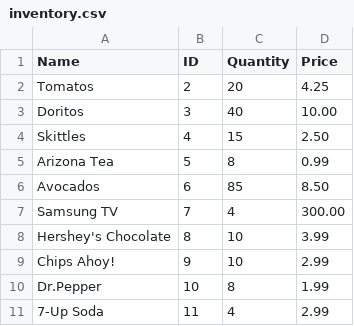
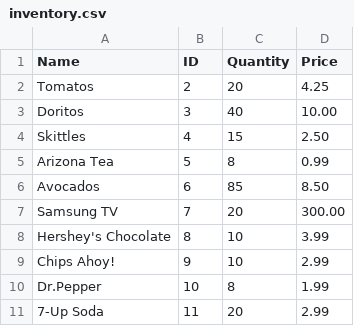
Before and after one commit to rosspb1467/CSC245FinalProject, a CSV file: inventory.csv, drawn as a sheet.

```diff
--- a/inventory.csv
+++ b/inventory.csv
@@ -6,3 +6,3 @@ Arizona Tea,5,8,0.99
 Avocados,6,85,8.50
-Samsung TV,7,4,300.00
+Samsung TV,7,20,300.00
 Hershey's Chocolate,8,10,3.99
@@ -10,2 +10,2 @@ Chips Ahoy!,9,10,2.99
 Dr.Pepper,10,8,1.99
-7-Up Soda,11,4,2.99
+7-Up Soda,11,20,2.99
```
Also changed, not shown: inv_report.csv, inventory_backup.csv, 1 other file.
